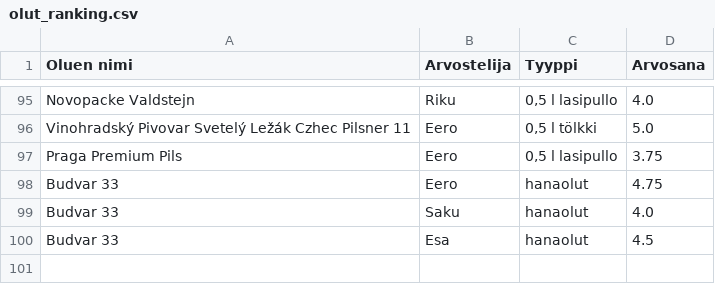
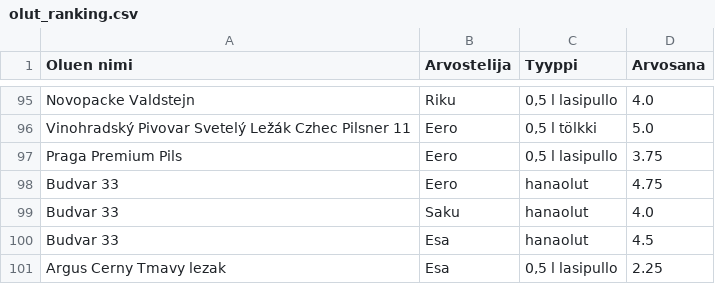
Before and after one commit to saqfromchurchvillage/streamlit, a CSV file: olut_ranking.csv, drawn as a sheet; only a part is shown, gaps mark what is left out.

Commit message:
Update CSV file

```diff
--- a/olut_ranking.csv
+++ b/olut_ranking.csv
@@ -100 +100,2 @@ Budvar 33,Saku,hanaolut,4.0
 Budvar 33,Esa,hanaolut,4.5
+Argus Cerny Tmavy lezak,Esa,"0,5 l lasipullo",2.25
```
